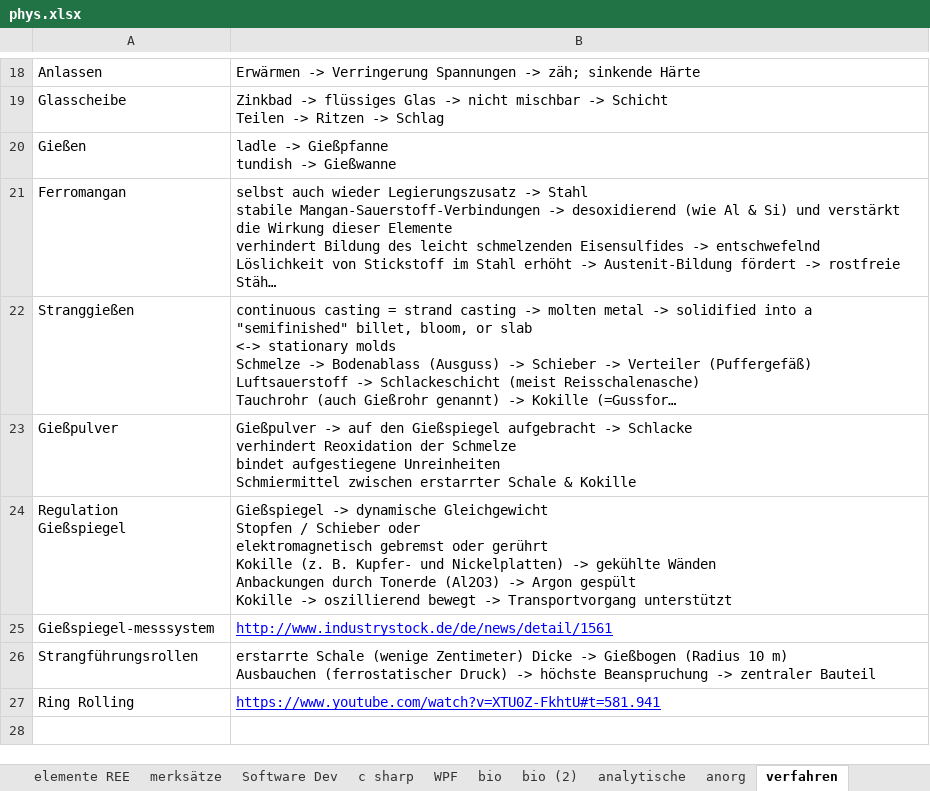
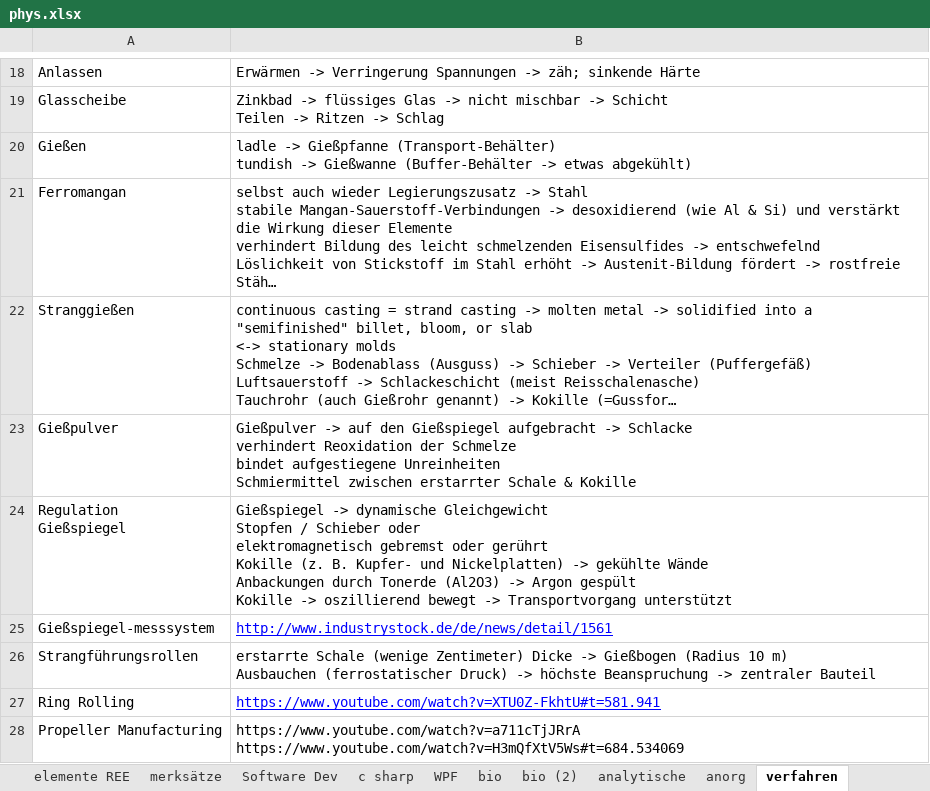
Before and after one commit to ricobua/Welcome, an Excel workbook: reading/phys/phys.xlsx, sheet verfahren, drawn as a sheet; only a part is shown, gaps mark what is left out; long unchanged cells end in …; values as stored, in another font and other column widths than the file's, no borders; charts and pictures not drawn; ↵ is a line break in a cell; the diff names each change by its address in the sheet, - before the commit and + after, or states it on an @@ line.

```diff
--- a/reading/phys/phys.xlsx (sheet verfahren)
+++ b/reading/phys/phys.xlsx (sheet verfahren)
-B20: …-> Gießpfanne ↵ tundish -> Gießwanne
+B20: …-> Gießpfanne (Transport-Behälter) ↵ tundish -> Gießwanne (Buffer-Behälter -> etwas abgekühlt)
-B24: …-> gekühlte Wänden ↵ Anbackungen durch…
+B24: …-> gekühlte Wände ↵ Anbackungen durch…
+row 28: Propeller Manufacturing | https://www.youtube.com/watch?v=a711cTjJRrA ↵ https://www.youtube.com/watch?v=H3mQfXtV5Ws#t=684.534069
```
Also changed, not shown: sheet polymere, sheet geologie, 4 other files.
